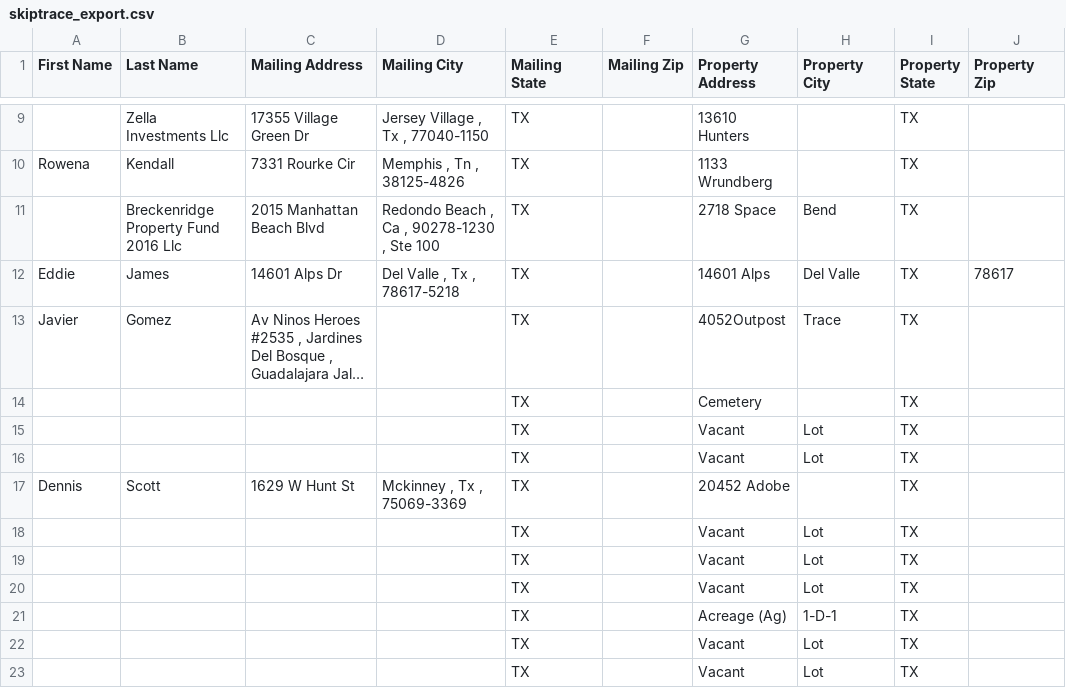
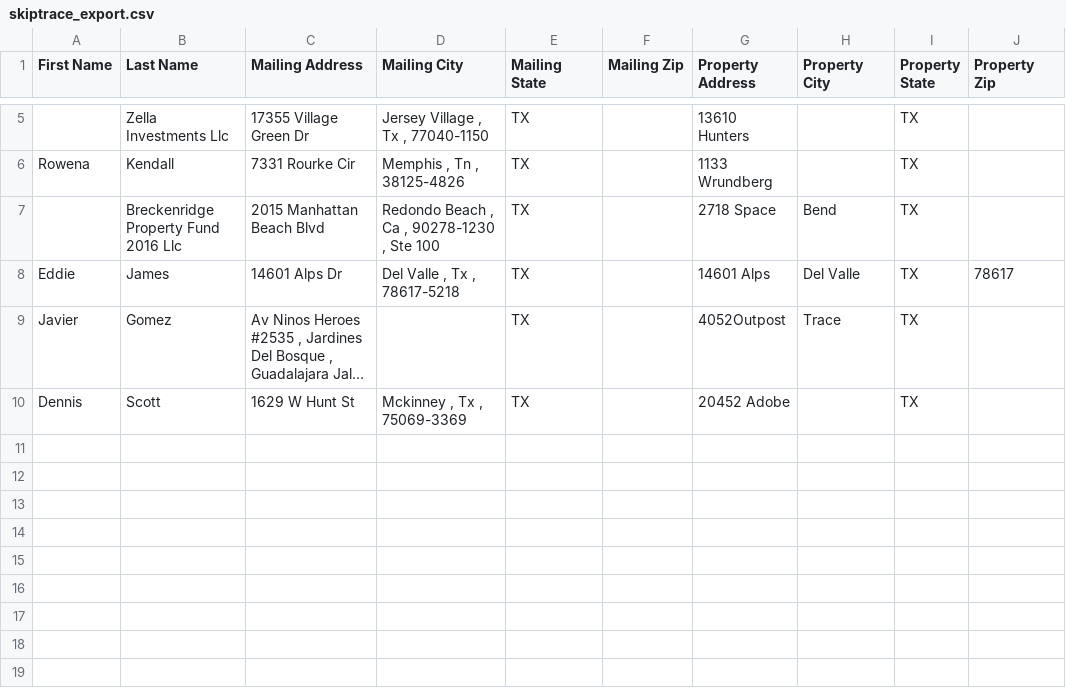
Before and after one commit to Sellmyhousefast247/Travis-leads, a CSV file: data/skiptrace_export.csv, drawn as a sheet; only a part is shown, gaps mark what is left out; long unchanged cells end in …; the diff covers the shown part only; the diff names each change by its address in the sheet, - before the commit and + after, or states it on an @@ line.

```diff
--- a/data/skiptrace_export.csv
+++ b/data/skiptrace_export.csv
-row 14:  |  |  |  | TX |  | Cemetery |  | TX
-row 15:  |  |  |  | TX |  | Vacant | Lot | TX
-row 16:  |  |  |  | TX |  | Vacant | Lot | TX
-row 18:  |  |  |  | TX |  | Vacant | Lot | TX
-row 19:  |  |  |  | TX |  | Vacant | Lot | TX
-row 20:  |  |  |  | TX |  | Vacant | Lot | TX
-row 21:  |  |  |  | TX |  | Acreage (Ag) | 1-D-1 | TX
-row 22:  |  |  |  | TX |  | Vacant | Lot | TX
-row 23:  |  |  |  | TX |  | Vacant | Lot | TX
```
Also changed, not shown: 13 removed rows elsewhere in this file, 4 other files.
